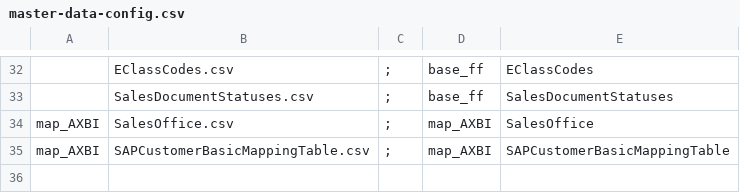
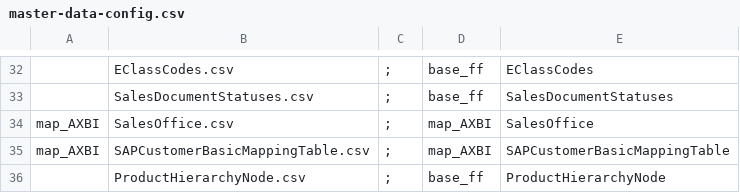
Before and after one commit to szubalii/leviat-data-and-analytics, a CSV file: synapse-dwh/syndw_xxxx_sls_d_euw_001/Master Data/master-data-config.csv, drawn as a sheet; only a part is shown, gaps mark what is left out; the diff names each change by its address in the sheet, - before the commit and + after, or states it on an @@ line.

Commit message:
Fixed master-data-config.csv

```diff
--- a/synapse-dwh/syndw_xxxx_sls_d_euw_001/Master Data/master-data-config.csv
+++ b/synapse-dwh/syndw_xxxx_sls_d_euw_001/Master Data/master-data-config.csv
+row 36:  | ProductHierarchyNode.csv | ; | base_ff | ProductHierarchyNode
```
